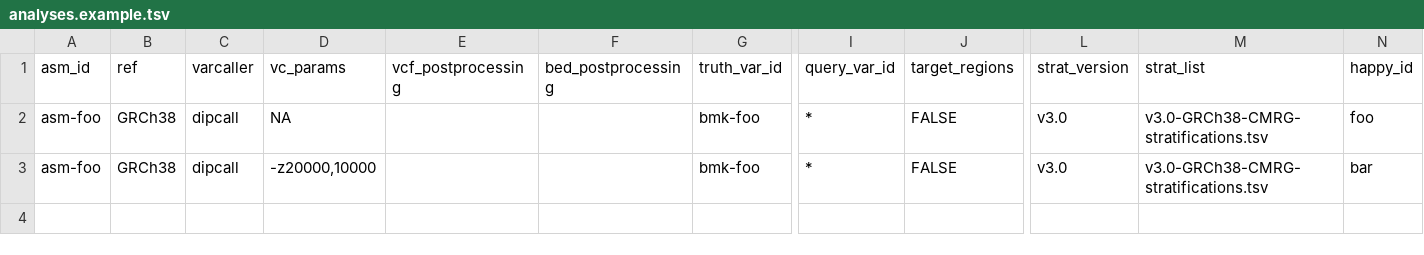
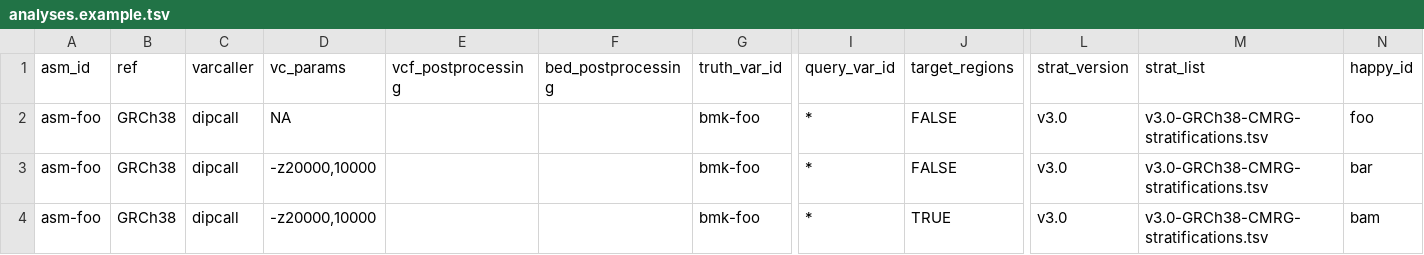
Before and after one commit to usnistgov/defrabb, a TSV file: config/analyses.example.tsv, drawn as a sheet; only a part is shown, gaps mark what is left out; rows hold the shown columns only; the diff names each change by its address in the sheet, - before the commit and + after, or states it on an @@ line.

Commit message:
ADD target regions param to hap.py

```diff
--- a/config/analyses.example.tsv
+++ b/config/analyses.example.tsv
+row 4: asm-foo | GRCh38 | dipcall | -z20000,10000 |  |  | bmk-foo | * | TRUE | v3.0 | v3.0-GRCh38-CMRG-stratifications.tsv | bam
```
Also changed, not shown: 2 other files.
